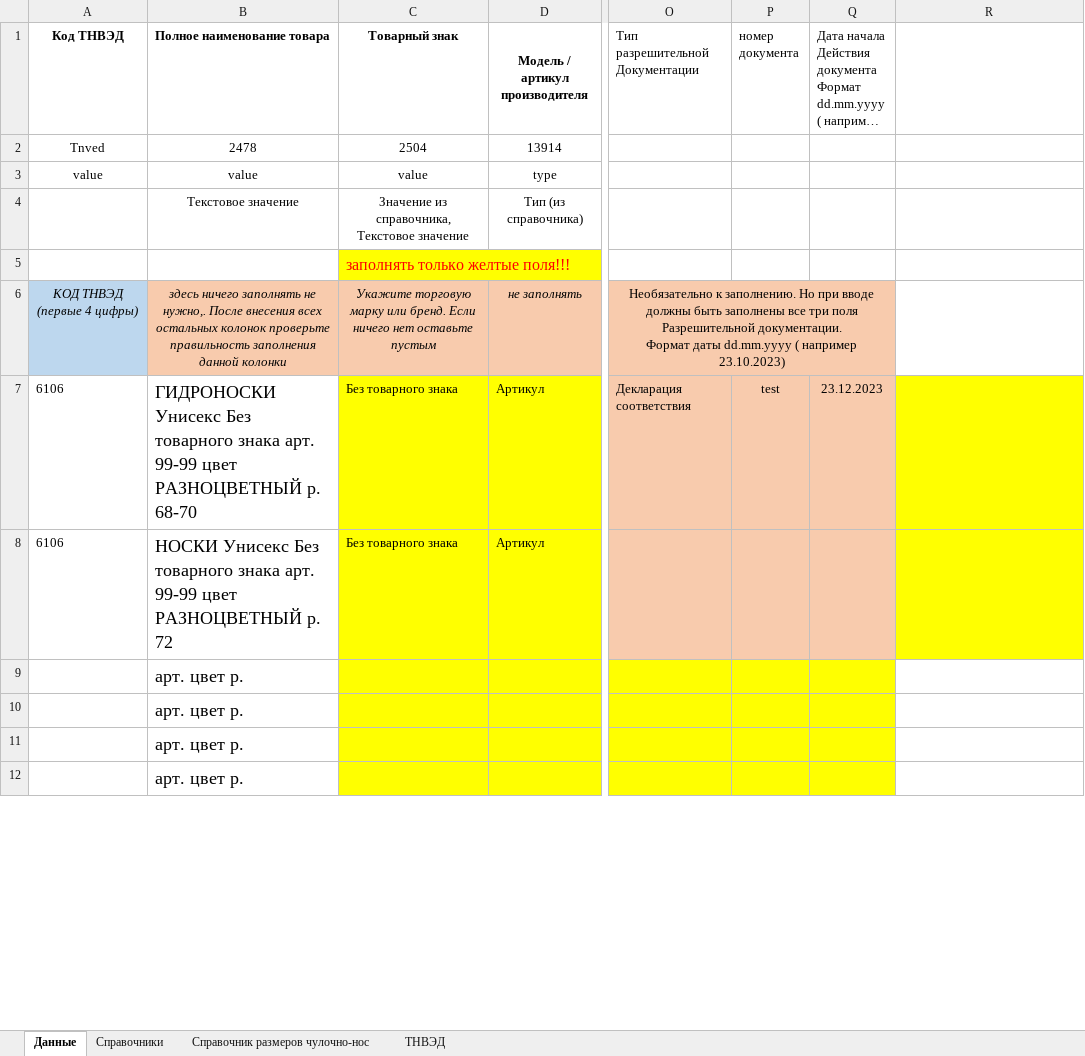
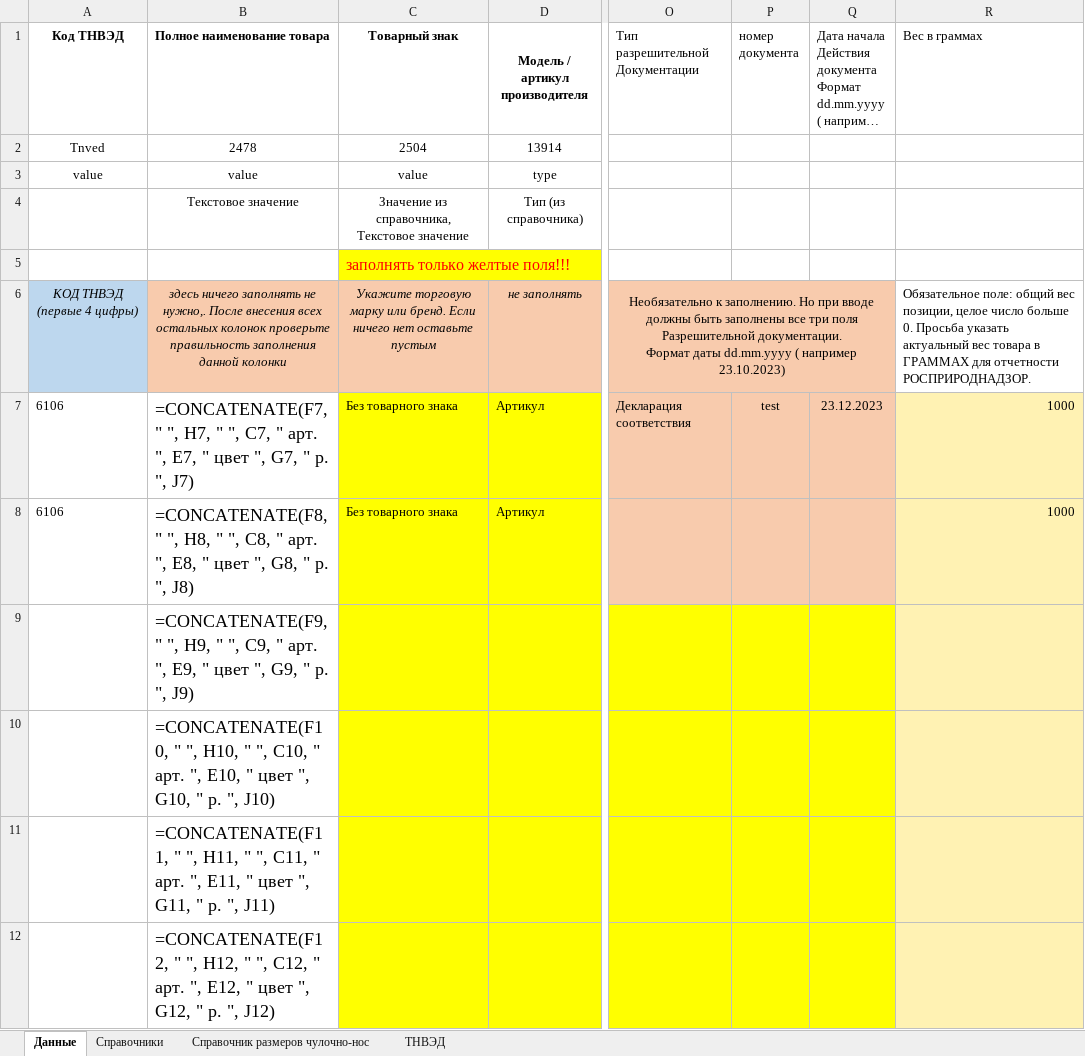
Before and after one commit to pychik/Markineris2.0.r, an Excel workbook: app/download_dir/system_files/носки_по каждому размеру.xlsx, sheet Данные, drawn as a sheet; only a part is shown, gaps mark what is left out; long unchanged cells end in …; values as stored, in another font and other column widths than the file's, no borders; formulas without a stored value are shown as written; the diff covers the shown part only; the diff names each change by its address in the sheet, - before the commit and + after, or states it on an @@ line.

```diff
--- a/app/download_dir/system_files/носки_по каждому размеру.xlsx (sheet Данные)
+++ b/app/download_dir/system_files/носки_по каждому размеру.xlsx (sheet Данные)
-R1: (empty)
+R1: Вес в граммах
-P6:Q6 fill: #F8CBAD
+P6:Q6 fill: none
-R6 (Вес в граммах): (empty)
+R6 (Вес в граммах): Обязательное поле: общий вес позиции, целое число больше 0. Просьба указать актуальный вес товара в ГРАММАХ для отчетности РОСПРИРОДНАДЗОР.
-B7 (Полное наименование товара): ГИДРОНОСКИ Унисекс Без товарного знака арт. 99-99 цвет РАЗНОЦВЕТНЫЙ p. 68-70
+B7 (Полное наименование товара): =CONCATENATE(F7, " ", H7, " ", C7, " арт. ", E7, " цвет ", G7, " p. ", J7)
-R7:R8 (Вес в граммах): (empty)
+R7:R8 (Вес в граммах): 1000
-R7:R8 fill: #FFFF00
+R7:R8 fill: #FFF2B3
-B8 (Полное наименование товара): НОСКИ Унисекс Без товарного знака арт. 99-99 цвет РАЗНОЦВЕТНЫЙ p. 72
+B8 (Полное наименование товара): =CONCATENATE(F8, " ", H8, " ", C8, " арт. ", E8, " цвет ", G8, " p. ", J8)
-B9 (Полное наименование товара): арт. цвет p.
+B9 (Полное наименование товара): =CONCATENATE(F9, " ", H9, " ", C9, " арт. ", E9, " цвет ", G9, " p. ", J9)
-R9:R12 fill: none
+R9:R12 fill: #FFF2B3
-B10 (Полное наименование товара): арт. цвет p.
+B10 (Полное наименование товара): =CONCATENATE(F10, " ", H10, " ", C10, " арт. ", E10, " цвет ", G10, " p. ", J10)
-B11 (Полное наименование товара): арт. цвет p.
+B11 (Полное наименование товара): =CONCATENATE(F11, " ", H11, " ", C11, " арт. ", E11, " цвет ", G11, " p. ", J11)
-B12 (Полное наименование товара): арт. цвет p.
+B12 (Полное наименование товара): =CONCATENATE(F12, " ", H12, " ", C12, " арт. ", E12, " цвет ", G12, " p. ", J12)
```
Also changed, not shown: 33 edited cells and cell formats elsewhere in this sheet, app/download_dir/system_files/нижнее белье_по каждому размеру.xlsx, app/download_dir/system_files/одежда_по каждому размеру.xlsx, 54 other files.
